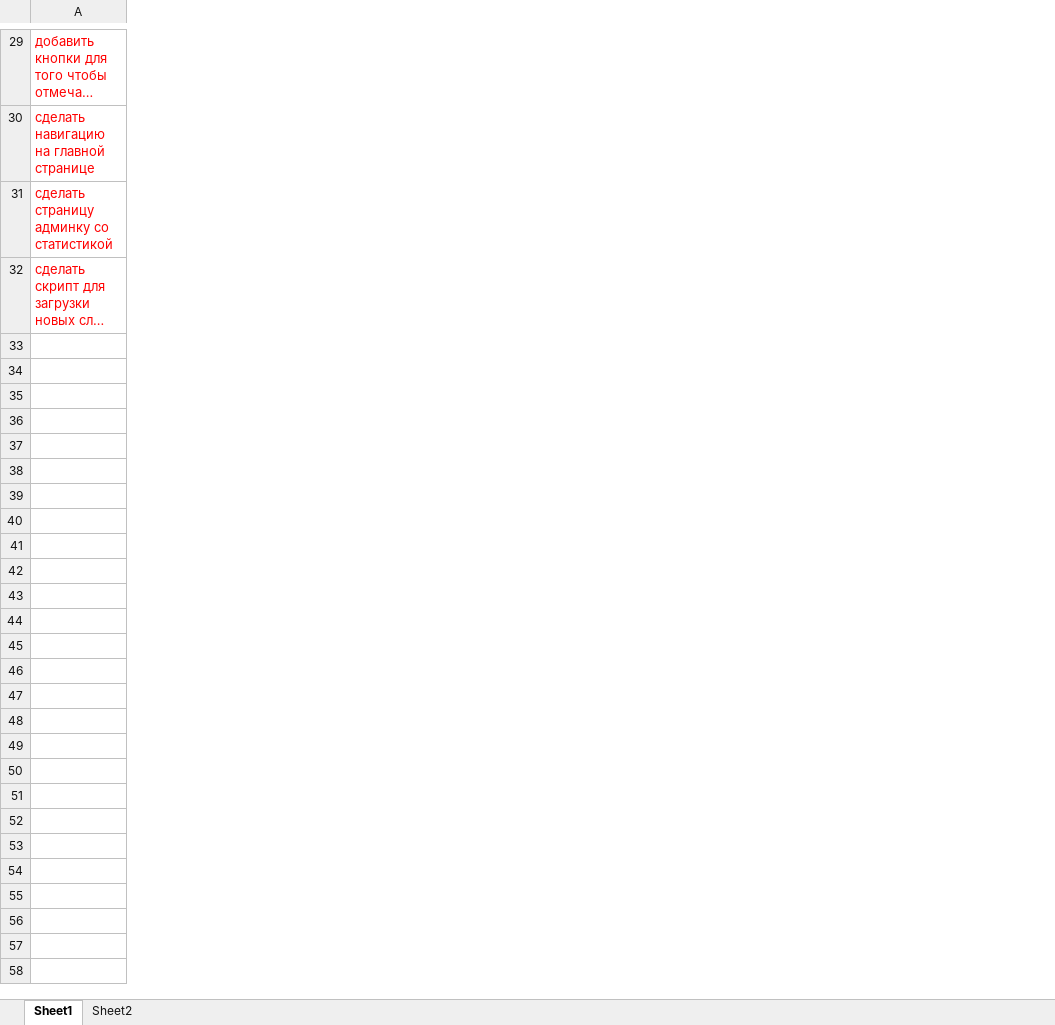
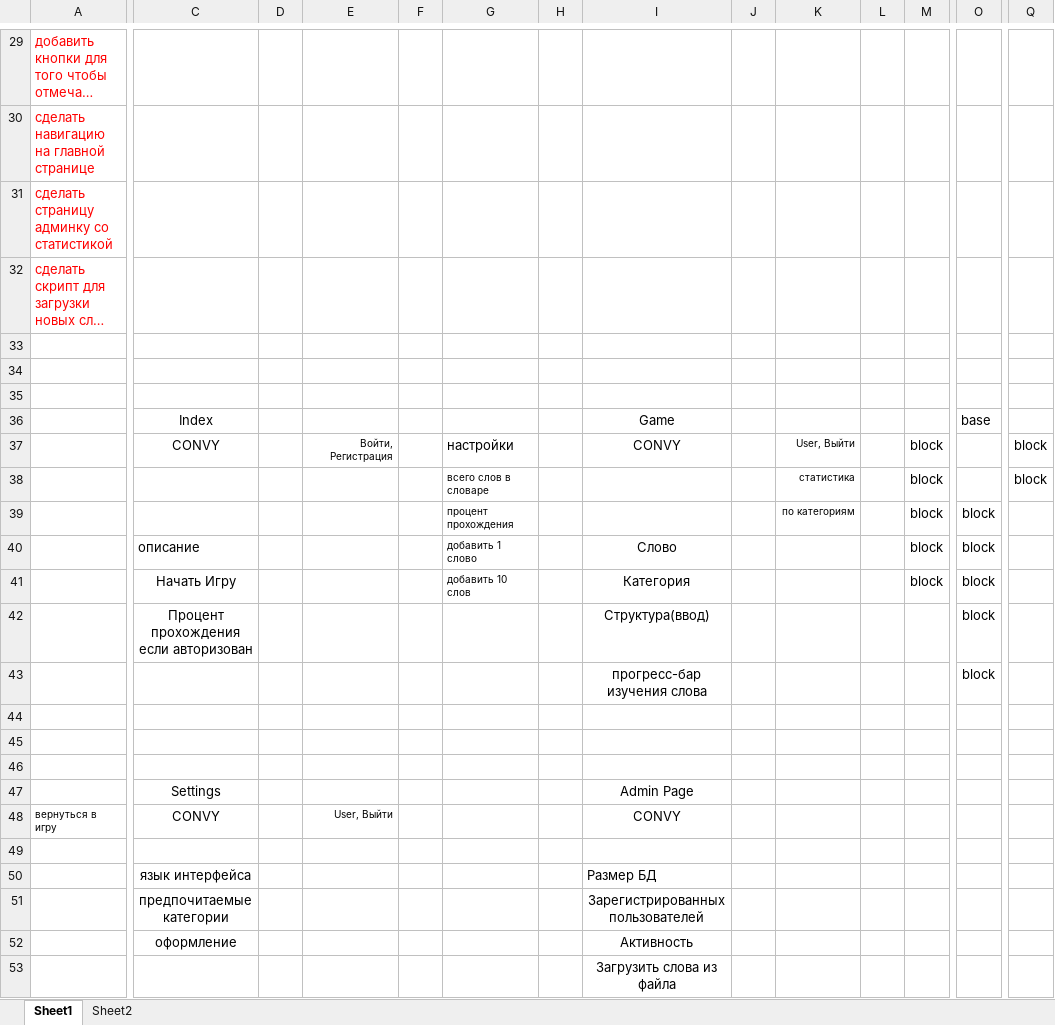
Before and after one commit to Rayvik014/convy, an Excel workbook: description.xlsx, sheet Sheet1, drawn as a sheet; only a part is shown, gaps mark what is left out; long unchanged cells end in …; values as stored, in another font and other column widths than the file's, no borders; rows hold the shown columns only; the diff covers the shown part only; the diff names each change by its address in the sheet, - before the commit and + after, or states it on an @@ line.

```diff
--- a/description.xlsx (sheet Sheet1)
+++ b/description.xlsx (sheet Sheet1)
+column C, empty
+column D, empty
+column E, empty
+column F, empty
+column G, empty
+column H, empty
+column I, empty
+column J, empty
+column K, empty
+column L, empty
+column M, empty
+column O, empty
+column Q, empty
+row 33: (empty)
+row 34: (empty)
+row 35: (empty)
+row 36:  | Index |  |  |  |  |  | Game |  |  |  |  | base
+row 37:  | CONVY |  | Войти, Регистрация |  | настройки |  | CONVY |  | User, Выйти |  | block |  | block
+row 38:  |  |  |  |  | всего слов в словаре |  |  |  | статистика |  | block |  | block
+row 39:  |  |  |  |  | процент прохождения |  |  |  | по категориям |  | block | block
+row 40:  | описание |  |  |  | добавить 1 слово |  | Слово |  |  |  | block | block
+row 41:  | Начать Игру |  |  |  | добавить 10 слов |  | Категория |  |  |  | block | block
+row 42:  | Процент прохождения если авторизован |  |  |  |  |  | Структура(ввод) |  |  |  |  | block
+row 43:  |  |  |  |  |  |  | прогресс-бар изучения слова |  |  |  |  | block
+row 44: (empty)
+row 45: (empty)
+row 46: (empty)
+row 47:  | Settings |  |  |  |  |  | Admin Page
+row 48: вернуться в игру | CONVY |  | User, Выйти |  |  |  | CONVY
+row 49: (empty)
+row 50:  | язык интерфейса |  |  |  |  |  | Размер БД
+row 51:  | предпочитаемые категории |  |  |  |  |  | Зарегистрированных пользователей
+row 52:  | оформление |  |  |  |  |  | Активность
+row 53:  |  |  |  |  |  |  | Загрузить слова из файла
```
Also changed, not shown: 2 added columns elsewhere in this sheet, 48 other files.
